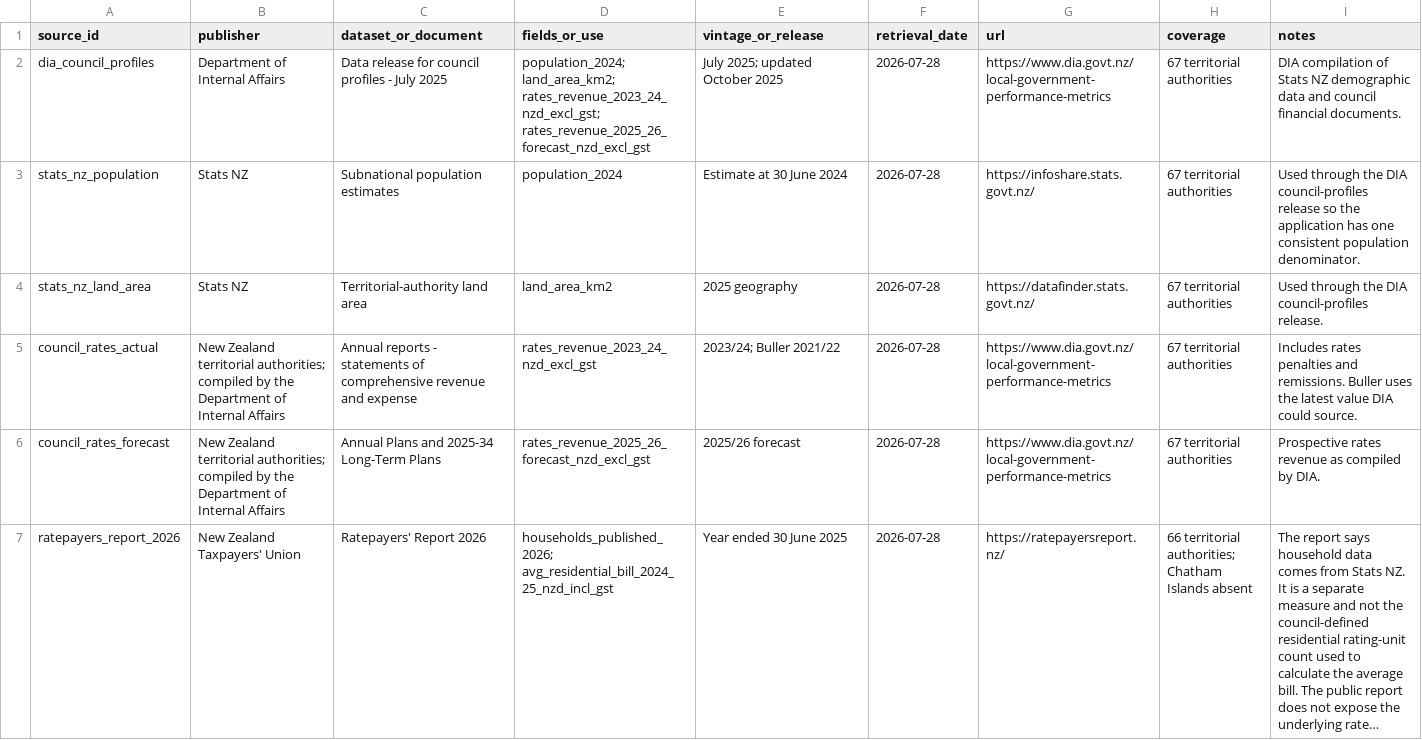
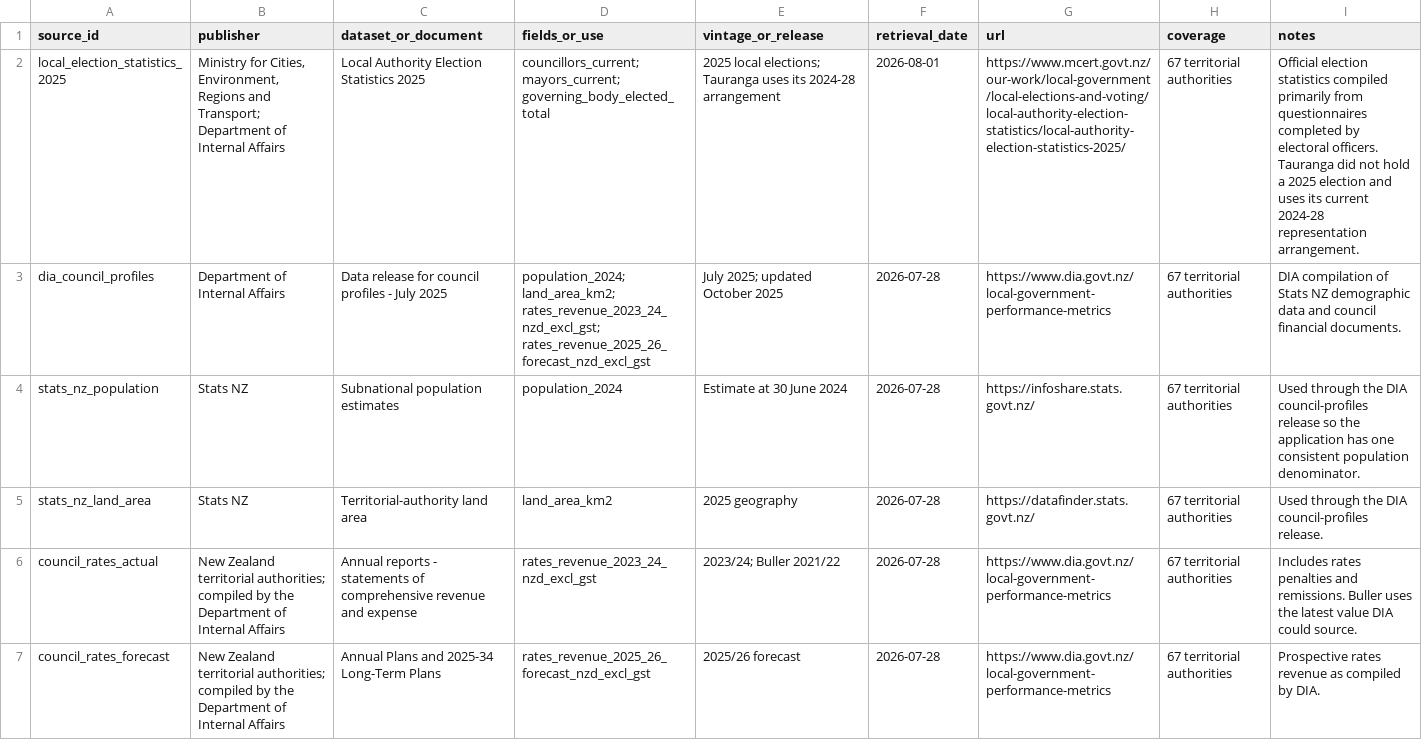
Before and after one commit to Kasukabe914/localgovernment, a CSV file: public/source-register.csv, drawn as a sheet; only a part is shown; the shorter side is filled out with more unchanged rows; long unchanged cells end in …; the diff names each change by its address in the sheet, - before the commit and + after, or states it on an @@ line.

Commit message:
Add elected representation modelling and source data

```diff
--- a/public/source-register.csv
+++ b/public/source-register.csv
+row 2: local_election_statistics_2025 | Ministry for Cities, Environment, Regions and Transport; Department of Internal Affairs | Local Authority Election Statistics 2025 | councillors_current; mayors_current; governing_body_elected_total | 2025 local elections; Tauranga uses its 2024-28 arrangement | 2026-08-01 | https://www.mcert.govt.nz/our-work/local-government/local-elections-and-voting/local-authority-election-statistics/local-authority-election-statistics-2025/ | 67 territorial authorities | Official election statistics compiled primarily from questionnaires completed by electoral officers. Tauranga did not hold a 2025 election and uses its current 2024-28 representation arrangement.
```
Also changed, not shown: 10 other files.
